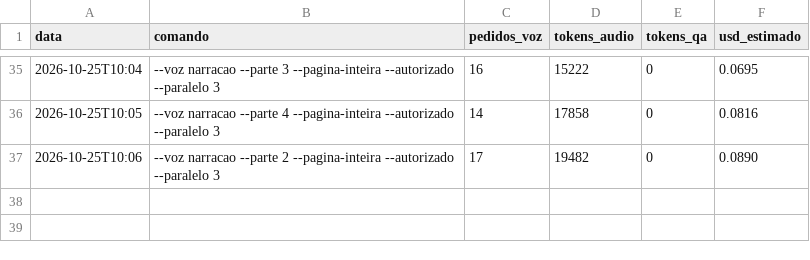
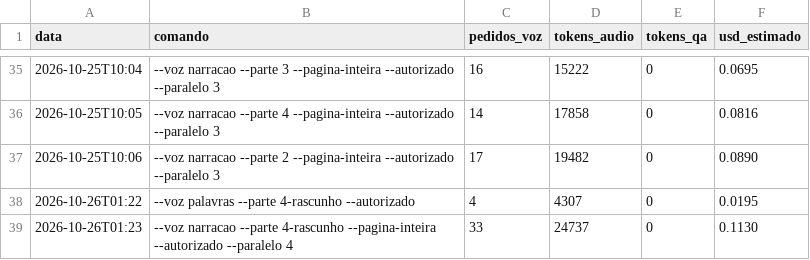
Before and after one commit to geraldotfilho/classicos-vivos, a CSV file: docs/narracao/gastos.csv, drawn as a sheet; only a part is shown, gaps mark what is left out; the diff names each change by its address in the sheet, - before the commit and + after, or states it on an @@ line.

```diff
--- a/docs/narracao/gastos.csv
+++ b/docs/narracao/gastos.csv
+row 38: 2026-10-26T01:22 | --voz palavras --parte 4-rascunho --autorizado | 4 | 4307 | 0 | 0.0195
+row 39: 2026-10-26T01:23 | --voz narracao --parte 4-rascunho --pagina-inteira --autorizado --paralelo 4 | 33 | 24737 | 0 | 0.1130
```
Also changed, not shown: 46 other files.
